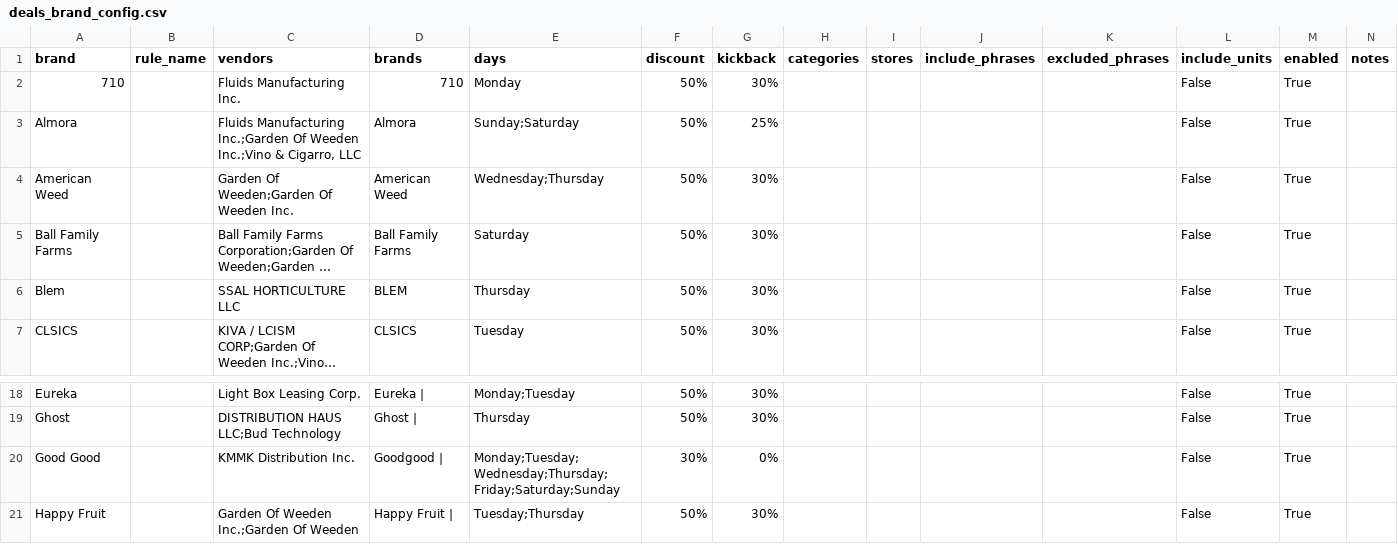
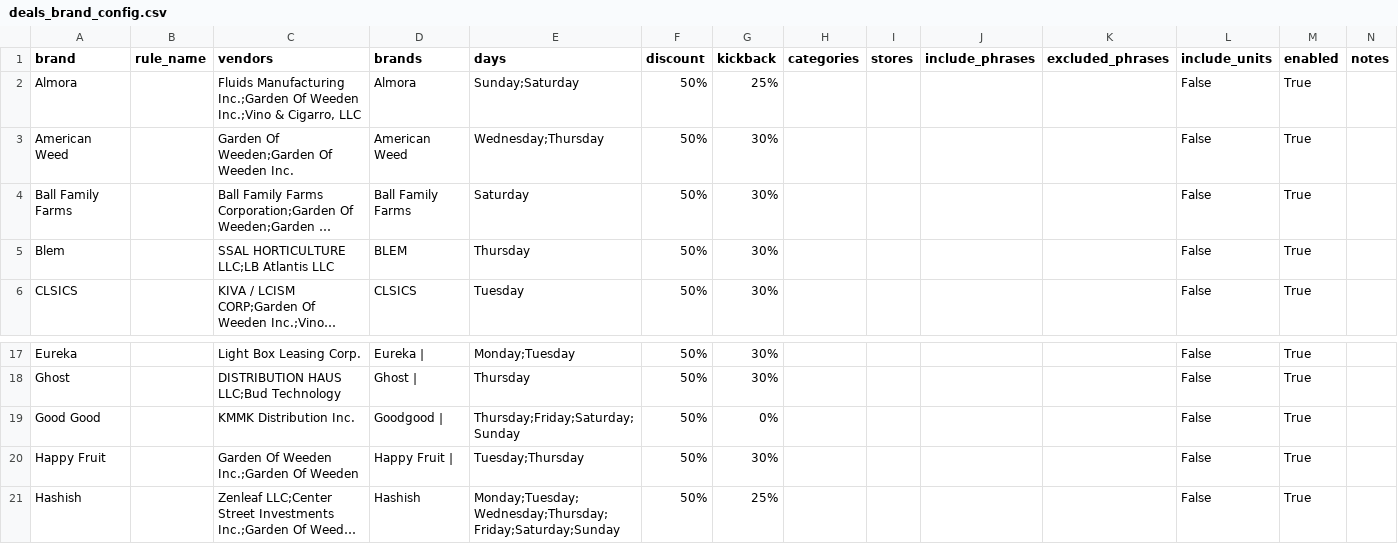
Before and after one commit to AnthonyBarbaro/BuzzAutomationPlatform, a CSV file: deals_brand_config.csv, drawn as a sheet; only a part is shown, gaps mark what is left out; the shorter side is filled out with more unchanged rows; long unchanged cells end in …; removed rows and columns are numbered as before the commit, all else as after; the diff names each change by its address in the sheet, - before the commit and + after, or states it on an @@ line.

Commit message:
Deals Updated

```diff
--- a/deals_brand_config.csv
+++ b/deals_brand_config.csv
-row 2: 710 |  | Fluids Manufacturing Inc. | 710 | Monday | 50% | 30% |  |  |  |  | False | True
-C5 (vendors): SSAL HORTICULTURE LLC
+C5 (vendors): SSAL HORTICULTURE LLC;LB Atlantis LLC
-E19 (days): Monday;Tuesday;Wednesday;Thursday;Friday;Saturday;Sunday
+E19 (days): Thursday;Friday;Saturday;Sunday
-F19 (discount): 30%
+F19 (discount): 50%
```
Also changed, not shown: 2 other files.
